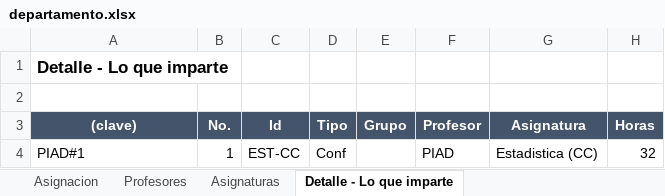
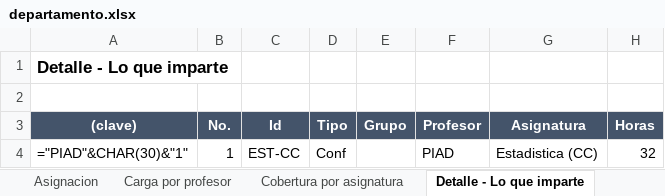
Before and after one commit to DayanCabrera2003/Horario, an Excel workbook: ejemplos/resultados/departamento.xlsx, sheet Detalle - Lo que imparte, drawn as a sheet; only a part is shown; values as stored, in another font and other column widths than the file's, no borders; formulas without a stored value are shown as written; the diff covers the shown part only; the diff names each change by its address in the sheet, - before the commit and + after, or states it on an @@ line.

```diff
--- a/ejemplos/resultados/departamento.xlsx (sheet Detalle - Lo que imparte)
+++ b/ejemplos/resultados/departamento.xlsx (sheet Detalle - Lo que imparte)
-sheet tab: Profesores
+sheet tab: Carga por profesor
-sheet tab: Asignaturas
+sheet tab: Cobertura por asignatura
-A4: PIAD#1
+A4: ="PIAD"&CHAR(30)&"1"
```
Also changed, not shown: 14 added rows, 14 removed rows and 79 edited cells elsewhere in this sheet, sheet Asignacion, sheet Cobertura por asignatura, sheet Carga por profesor, hidden cells, ejemplos/resultados/defensas-de-tesis.xlsx, ejemplos/resultados/horario-del-grupo.xlsx, 15 other files.
